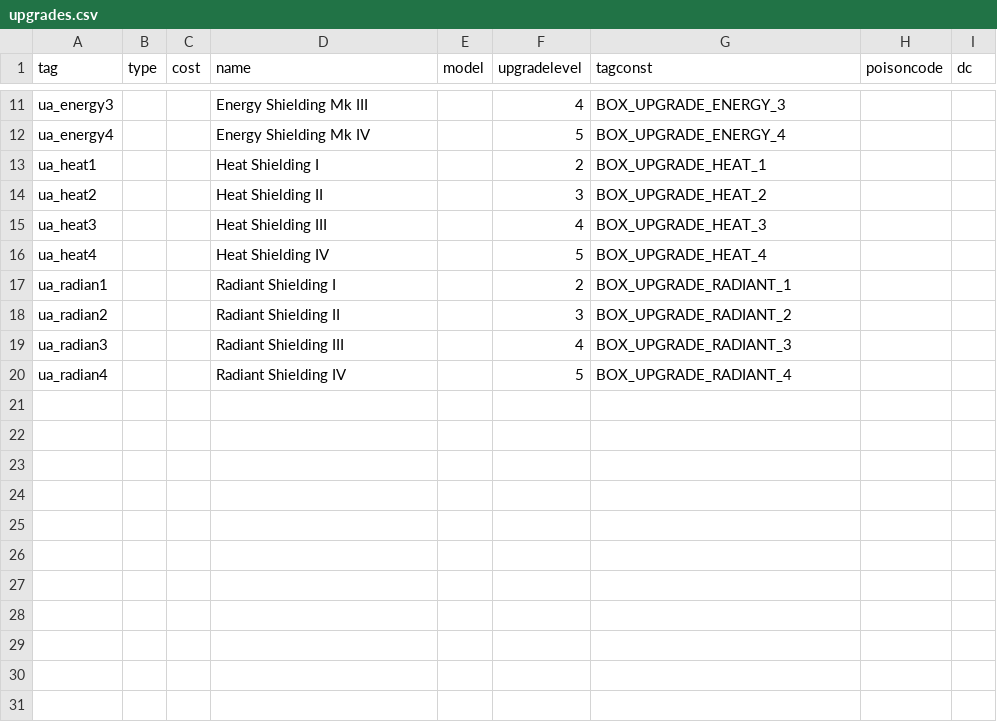
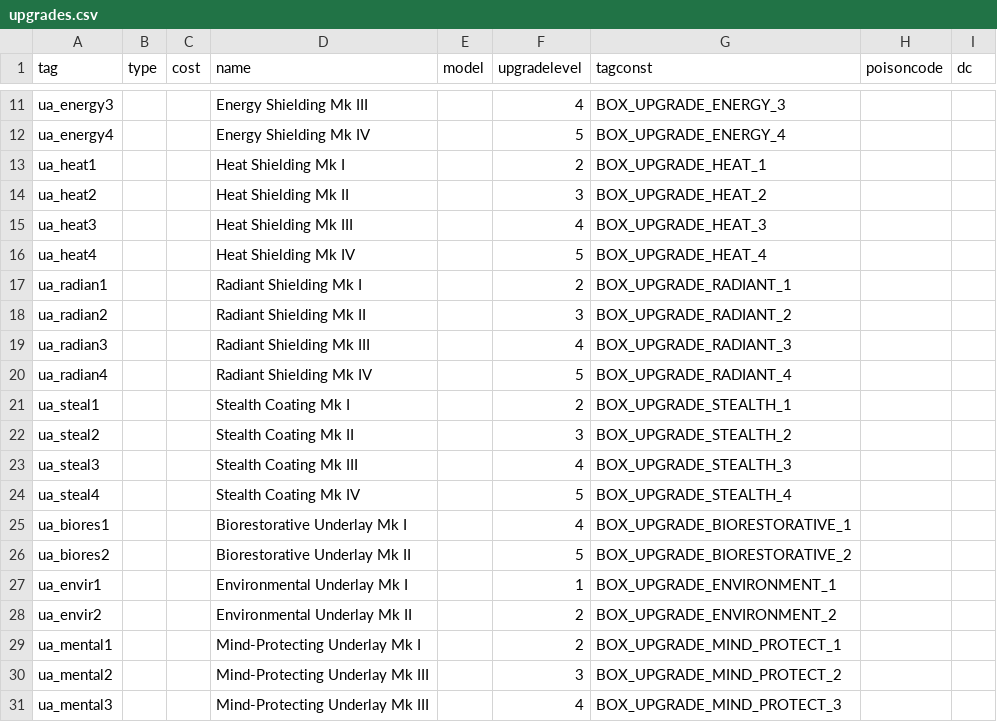
Before and after one commit to Box65535/Box-KOTOR-Mods, a CSV file: BoxTSLMod/Generators/Data/upgrades.csv, drawn as a sheet; only a part is shown, gaps mark what is left out.

Commit message:
Some more data.

```diff
--- a/BoxTSLMod/Generators/Data/upgrades.csv
+++ b/BoxTSLMod/Generators/Data/upgrades.csv
@@ -12,9 +12,20 @@ ua_energy3,,,Energy Shielding Mk III,,4,BOX_UPGRADE_ENERGY_3,,
 ua_energy4,,,Energy Shielding Mk IV,,5,BOX_UPGRADE_ENERGY_4,,
-ua_heat1,,,Heat Shielding I,,2,BOX_UPGRADE_HEAT_1,,
-ua_heat2,,,Heat Shielding II,,3,BOX_UPGRADE_HEAT_2,,
-ua_heat3,,,Heat Shielding III,,4,BOX_UPGRADE_HEAT_3,,
-ua_heat4,,,Heat Shielding IV,,5,BOX_UPGRADE_HEAT_4,,
-ua_radian1,,,Radiant Shielding I,,2,BOX_UPGRADE_RADIANT_1,,
-ua_radian2,,,Radiant Shielding II,,3,BOX_UPGRADE_RADIANT_2,,
-ua_radian3,,,Radiant Shielding III,,4,BOX_UPGRADE_RADIANT_3,,
-ua_radian4,,,Radiant Shielding IV,,5,BOX_UPGRADE_RADIANT_4,,
+ua_heat1,,,Heat Shielding Mk I,,2,BOX_UPGRADE_HEAT_1,,
+ua_heat2,,,Heat Shielding Mk II,,3,BOX_UPGRADE_HEAT_2,,
+ua_heat3,,,Heat Shielding Mk III,,4,BOX_UPGRADE_HEAT_3,,
+ua_heat4,,,Heat Shielding Mk IV,,5,BOX_UPGRADE_HEAT_4,,
+ua_radian1,,,Radiant Shielding Mk I,,2,BOX_UPGRADE_RADIANT_1,,
+ua_radian2,,,Radiant Shielding Mk II,,3,BOX_UPGRADE_RADIANT_2,,
+ua_radian3,,,Radiant Shielding Mk III,,4,BOX_UPGRADE_RADIANT_3,,
+ua_radian4,,,Radiant Shielding Mk IV,,5,BOX_UPGRADE_RADIANT_4,,
+ua_steal1,,,Stealth Coating Mk I,,2,BOX_UPGRADE_STEALTH_1,,
+ua_steal2,,,Stealth Coating Mk II,,3,BOX_UPGRADE_STEALTH_2,,
+ua_steal3,,,Stealth Coating Mk III,,4,BOX_UPGRADE_STEALTH_3,,
+ua_steal4,,,Stealth Coating Mk IV,,5,BOX_UPGRADE_STEALTH_4,,
+ua_biores1,,,Biorestorative Underlay Mk I,,4,BOX_UPGRADE_BIORESTORATIVE_1,,
+ua_biores2,,,Biorestorative Underlay Mk II,,5,BOX_UPGRADE_BIORESTORATIVE_2,,
+ua_envir1,,,Environmental Underlay Mk I,,1,BOX_UPGRADE_ENVIRONMENT_1,,
+ua_envir2,,,Environmental Underlay Mk II,,2,BOX_UPGRADE_ENVIRONMENT_2,,
+ua_mental1,,,Mind-Protecting Underlay Mk I,,2,BOX_UPGRADE_MIND_PROTECT_1,,
+ua_mental2,,,Mind-Protecting Underlay Mk III,,3,BOX_UPGRADE_MIND_PROTECT_2,,
+ua_mental3,,,Mind-Protecting Underlay Mk III,,4,BOX_UPGRADE_MIND_PROTECT_3,,
```
